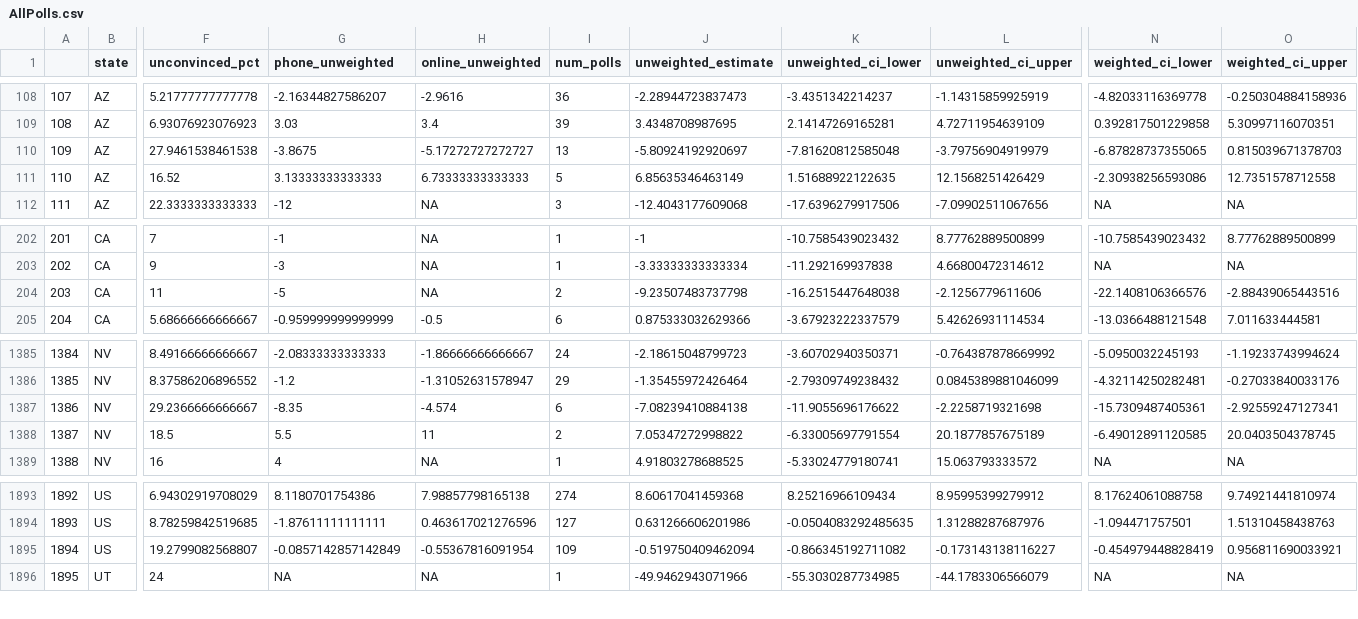
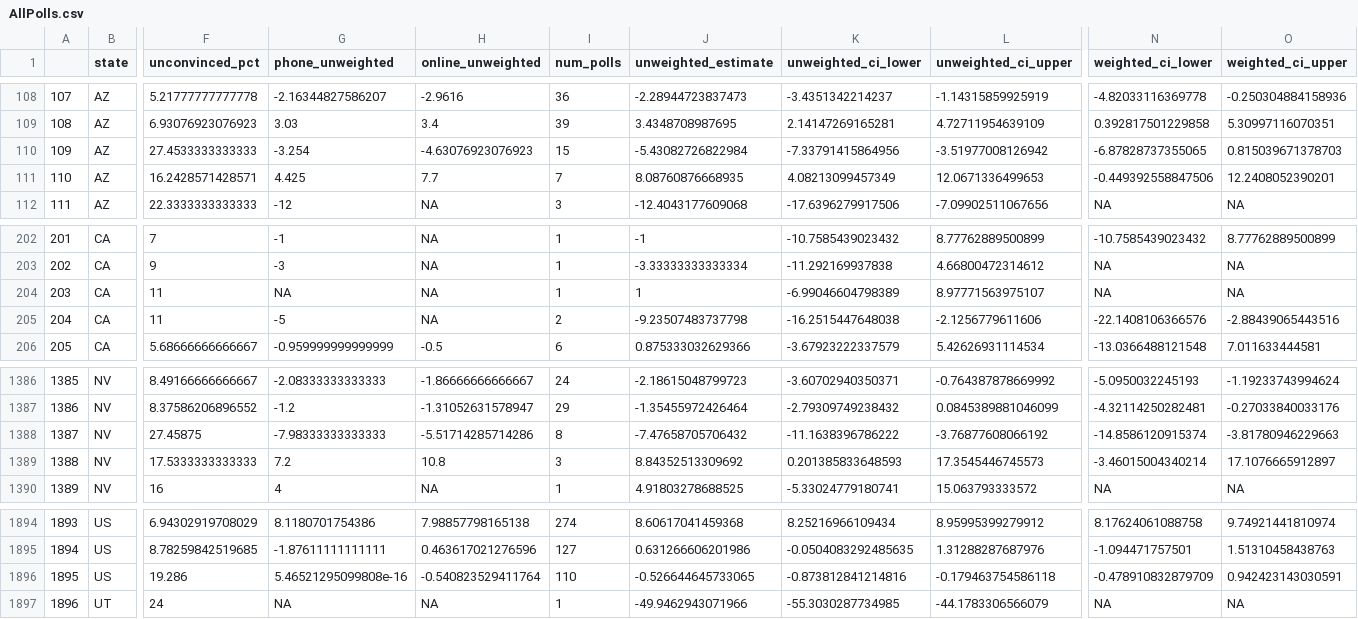
Before and after one commit to BPR-Data-Team/ElectionModel2024, a CSV file: cleaned_data/AllPolls.csv, drawn as a sheet; only a part is shown, gaps mark what is left out; removed rows and columns are numbered as before the commit, all else as after; rows hold the shown columns only; the diff covers the shown part only; the diff names each change by its address in the sheet, - before the commit and + after, or states it on an @@ line.

```diff
--- a/cleaned_data/AllPolls.csv
+++ b/cleaned_data/AllPolls.csv
-F110 (unconvinced_pct): 27.9461538461538
+F110 (unconvinced_pct): 27.4533333333333
-G110 (phone_unweighted): -3.8675
+G110 (phone_unweighted): -3.254
-H110 (online_unweighted): -5.17272727272727
+H110 (online_unweighted): -4.63076923076923
-I110 (num_polls): 13
+I110 (num_polls): 15
-J110 (unweighted_estimate): -5.80924192920697
+J110 (unweighted_estimate): -5.43082726822984
-K110 (unweighted_ci_lower): -7.81620812585048
+K110 (unweighted_ci_lower): -7.33791415864956
-L110 (unweighted_ci_upper): -3.79756904919979
+L110 (unweighted_ci_upper): -3.51977008126942
-row 111: 110 | AZ | 16.52 | 3.13333333333333 | 6.73333333333333 | 5 | 6.85635346463149 | 1.51688922122635 | 12.1568251426429 | -2.30938256593086 | 12.7351578712558
+row 111: 110 | AZ | 16.2428571428571 | 4.425 | 7.7 | 7 | 8.08760876668935 | 4.08213099457349 | 12.0671336499653 | -0.449392558847506 | 12.2408052390201
+row 204: 203 | CA | 11 | NA | NA | 1 | 1 | -6.99046604798389 | 8.97771563975107 | NA | NA
@@ column A renumbered from row 205 down @@
-F1388 (unconvinced_pct): 29.2366666666667
+F1388 (unconvinced_pct): 27.45875
-G1388 (phone_unweighted): -8.35
+G1388 (phone_unweighted): -7.98333333333333
-H1388 (online_unweighted): -4.574
+H1388 (online_unweighted): -5.51714285714286
-I1388 (num_polls): 6
+I1388 (num_polls): 8
-J1388 (unweighted_estimate): -7.08239410884138
+J1388 (unweighted_estimate): -7.47658705706432
-K1388 (unweighted_ci_lower): -11.9055696176622
+K1388 (unweighted_ci_lower): -11.1638396786222
-L1388 (unweighted_ci_upper): -2.2258719321698
+L1388 (unweighted_ci_upper): -3.76877608066192
-N1388 (weighted_ci_lower): -15.7309487405361
+N1388 (weighted_ci_lower): -14.8586120915374
-O1388 (weighted_ci_upper): -2.92559247127341
+O1388 (weighted_ci_upper): -3.81780946229663
-F1389 (unconvinced_pct): 18.5
+F1389 (unconvinced_pct): 17.5333333333333
-G1389 (phone_unweighted): 5.5
+G1389 (phone_unweighted): 7.2
-H1389 (online_unweighted): 11
+H1389 (online_unweighted): 10.8
-I1389 (num_polls): 2
+I1389 (num_polls): 3
-J1389 (unweighted_estimate): 7.05347272998822
+J1389 (unweighted_estimate): 8.84352513309692
-K1389 (unweighted_ci_lower): -6.33005697791554
+K1389 (unweighted_ci_lower): 0.201385833648593
-L1389 (unweighted_ci_upper): 20.1877857675189
+L1389 (unweighted_ci_upper): 17.3545446745573
-N1389 (weighted_ci_lower): -6.49012891120585
+N1389 (weighted_ci_lower): -3.46015004340214
-O1389 (weighted_ci_upper): 20.0403504378745
+O1389 (weighted_ci_upper): 17.1076665912897
-row 1895: 1894 | US | 19.2799082568807 | -0.0857142857142849 | -0.55367816091954 | 109 | -0.519750409462094 | -0.866345192711082 | -0.173143138116227 | -0.454979448828419 | 0.956811690033921
+row 1896: 1895 | US | 19.286 | 5.46521295099808e-16 | -0.540823529411764 | 110 | -0.526644645733065 | -0.873812841214816 | -0.179463754586118 | -0.478910832879709 | 0.942423143030591
```
Also changed, not shown: 91 edited cells elsewhere in this file, cleaned_data/GenPolling.csv.
